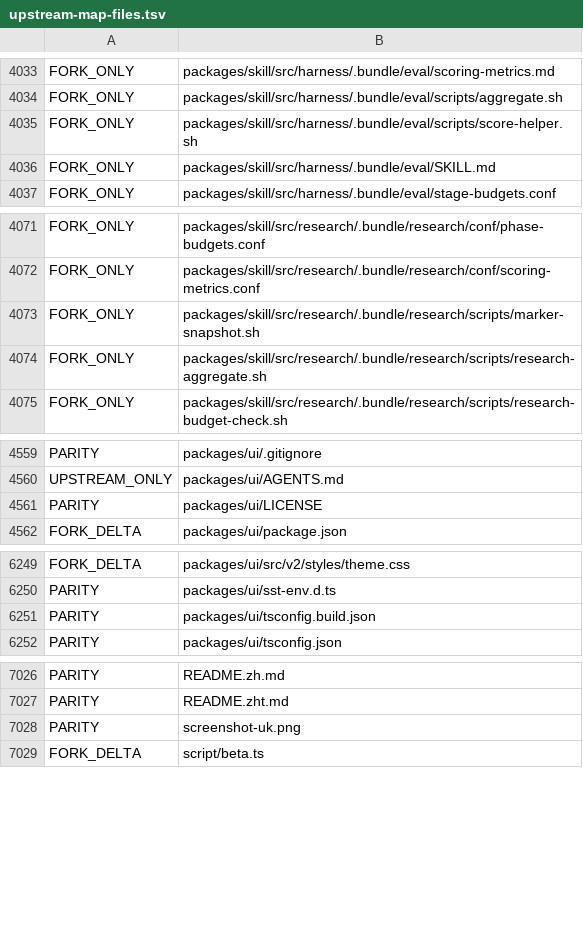
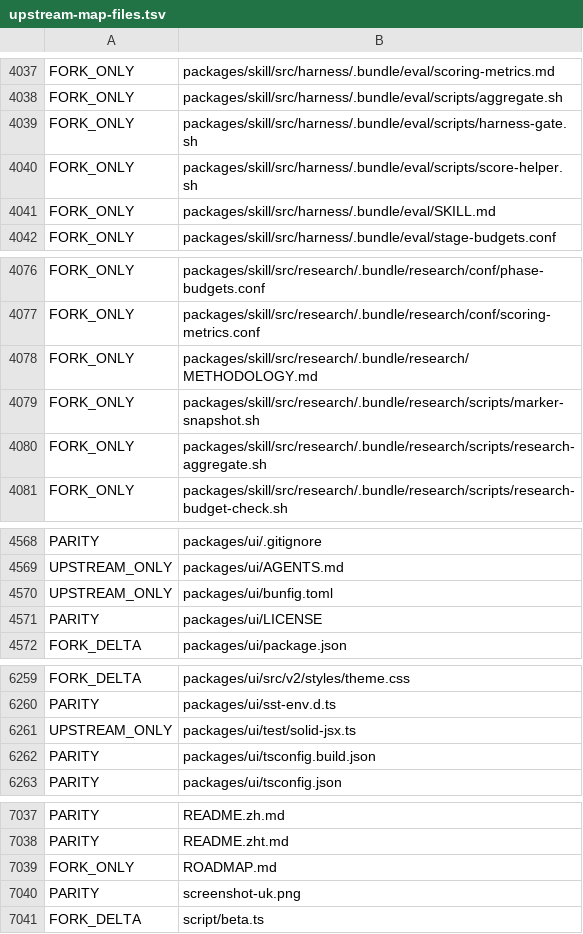
Before and after one commit to siliconstencil/hordecode, a TSV file: docs/upstream-map-files.tsv, drawn as a sheet; only a part is shown, gaps mark what is left out; the diff covers the shown part only; the diff names each change by its address in the sheet, - before the commit and + after, or states it on an @@ line.

Commit message:
chore(upstream): regenerate the upstream map for v1.19.4

```diff
--- a/docs/upstream-map-files.tsv
+++ b/docs/upstream-map-files.tsv
+row 4039: FORK_ONLY | packages/skill/src/harness/.bundle/eval/scripts/harness-gate.sh
+row 4078: FORK_ONLY | packages/skill/src/research/.bundle/research/METHODOLOGY.md
+row 4570: UPSTREAM_ONLY | packages/ui/bunfig.toml
+row 6261: UPSTREAM_ONLY | packages/ui/test/solid-jsx.ts
+row 7039: FORK_ONLY | ROADMAP.md
```
Also changed, not shown: 7 added rows and 2 edited cells elsewhere in this file, 1 other file.
